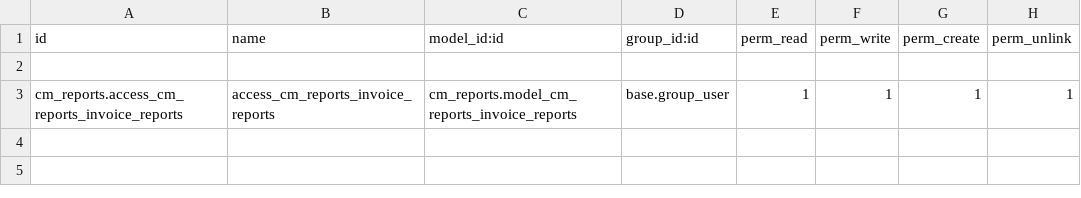
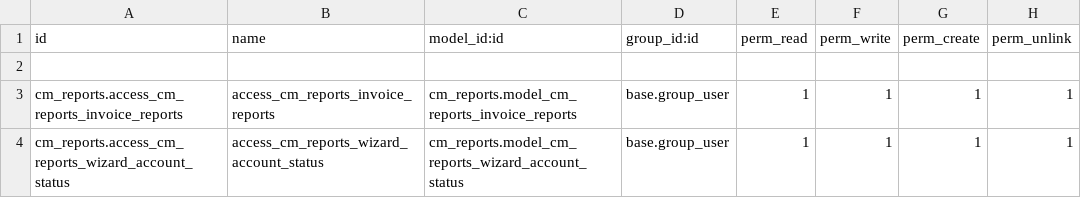
Before and after one commit to helpadcm/cm-rh, a CSV file: cm_reports/security/ir.model.access.csv, drawn as a sheet.

Commit message:
[ADD] reporte de estado de cuenta

```diff
--- a/cm_reports/security/ir.model.access.csv
+++ b/cm_reports/security/ir.model.access.csv
@@ -3 +3,2 @@ id,name,model_id:id,group_id:id,perm_read,perm_write,perm_create,perm_unlink
 cm_reports.access_cm_reports_invoice_reports,access_cm_reports_invoice_reports,cm_reports.model_cm_reports_invoice_reports,base.group_user,1,1,1,1
+cm_reports.access_cm_reports_wizard_account_status,access_cm_reports_wizard_account_status,cm_reports.model_cm_reports_wizard_account_status,base.group_user,1,1,1,1
```
Also changed, not shown: 9 other files.
